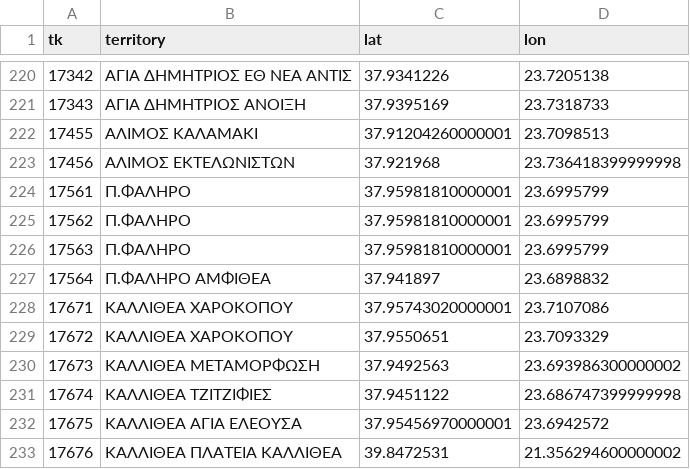
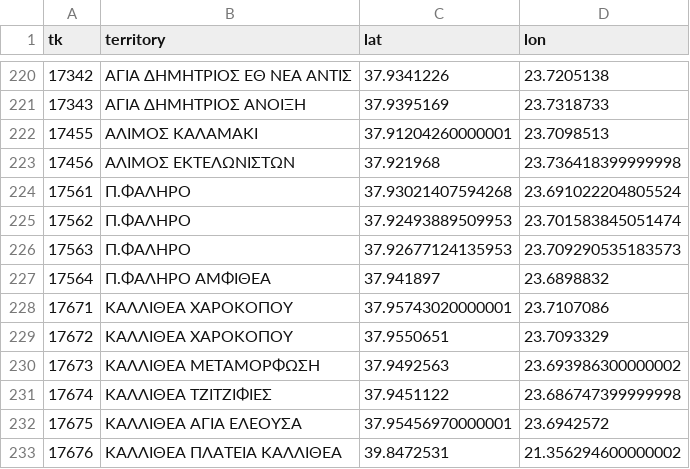
Before and after one commit to MentatInnovations/grpostcodes, a CSV file: data/postcode_lat_long_output_file.csv, drawn as a sheet; only a part is shown, gaps mark what is left out.

Commit message:
Lines 224-226: Were pointing to Kallithea

```diff
--- a/data/postcode_lat_long_output_file.csv
+++ b/data/postcode_lat_long_output_file.csv
@@ -223,5 +223,5 @@
 "17456","ΑΛΙΜΟΣ ΕΚΤΕΛΩΝΙΣΤΩΝ","37.921968","23.736418399999998"
-"17561","Π.ΦΑΛΗΡΟ","37.95981810000001","23.6995799"
-"17562","Π.ΦΑΛΗΡΟ","37.95981810000001","23.6995799"
-"17563","Π.ΦΑΛΗΡΟ","37.95981810000001","23.6995799"
+"17561","Π.ΦΑΛΗΡΟ","37.93021407594268","23.691022204805524"
+"17562","Π.ΦΑΛΗΡΟ","37.92493889509953","23.701583845051474"
+"17563","Π.ΦΑΛΗΡΟ","37.92677124135953","23.709290535183573"
 "17564","Π.ΦΑΛΗΡΟ ΑΜΦΙΘΕΑ","37.941897","23.6898832"
```
